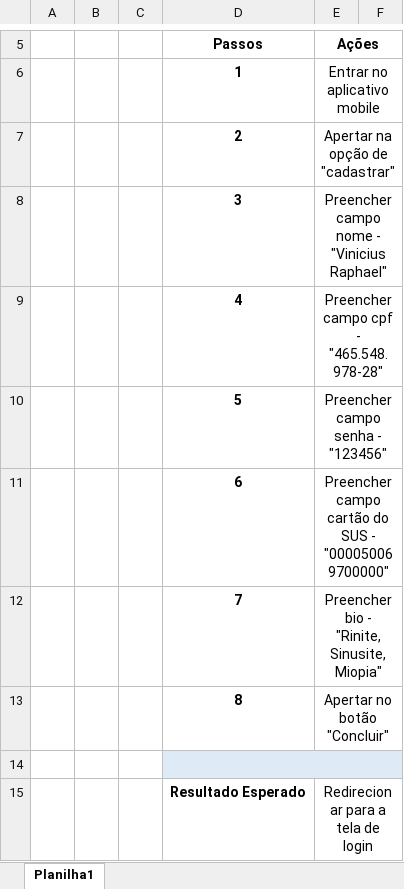
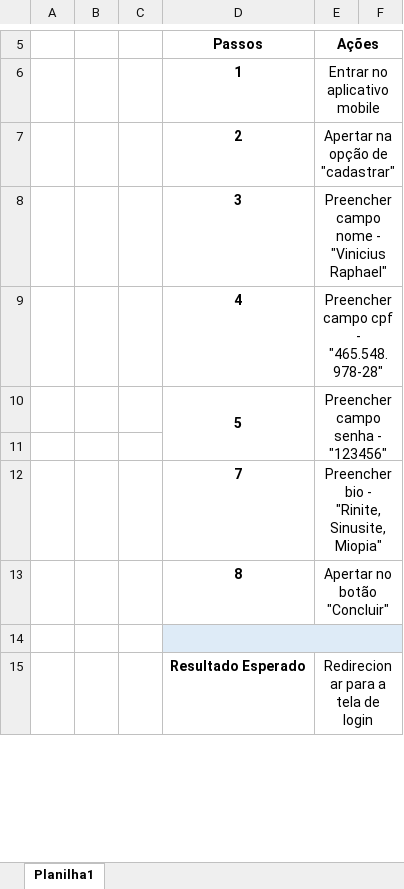
Before and after one commit to Silva4g/AAmed, an Excel workbook: documentacao/TabelaTestes/TabeladeTestes_Sprint2.xlsx, sheet Planilha1, drawn as a sheet; only a part is shown, gaps mark what is left out; values as stored, in another font and other column widths than the file's, no borders; the diff names each change by its address in the sheet, - before the commit and + after, or states it on an @@ line.

```diff
--- a/documentacao/TabelaTestes/TabeladeTestes_Sprint2.xlsx (sheet Planilha1)
+++ b/documentacao/TabelaTestes/TabeladeTestes_Sprint2.xlsx (sheet Planilha1)
+D10:D11 merged
-E10:F10 merged
+E10:F11 merged
-row 11:  |  |  | 6 | Preencher campo cartão do SUS - "000050069700000"
+row 11: (empty)
-E11:F11 merged
```
Also changed, not shown: documentacao/TabelaTestes/TabeladeTestes_Sprint3.xlsx, 4 other files.
